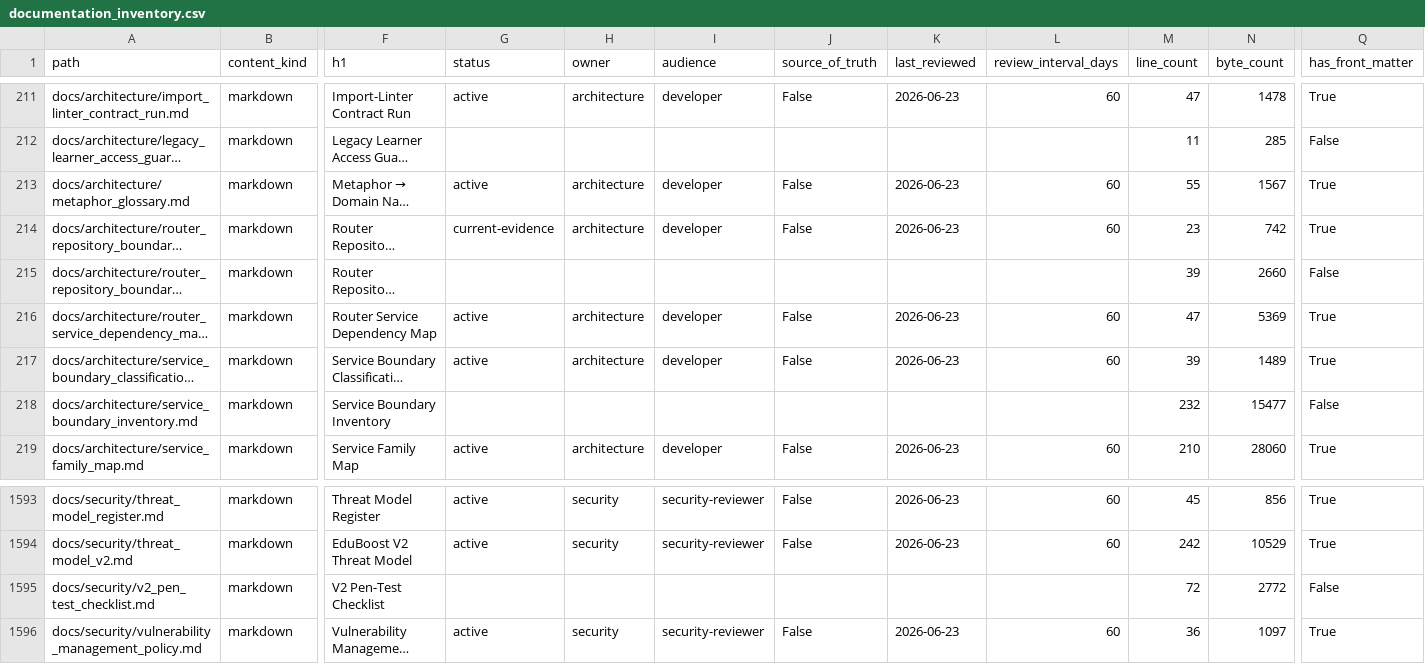
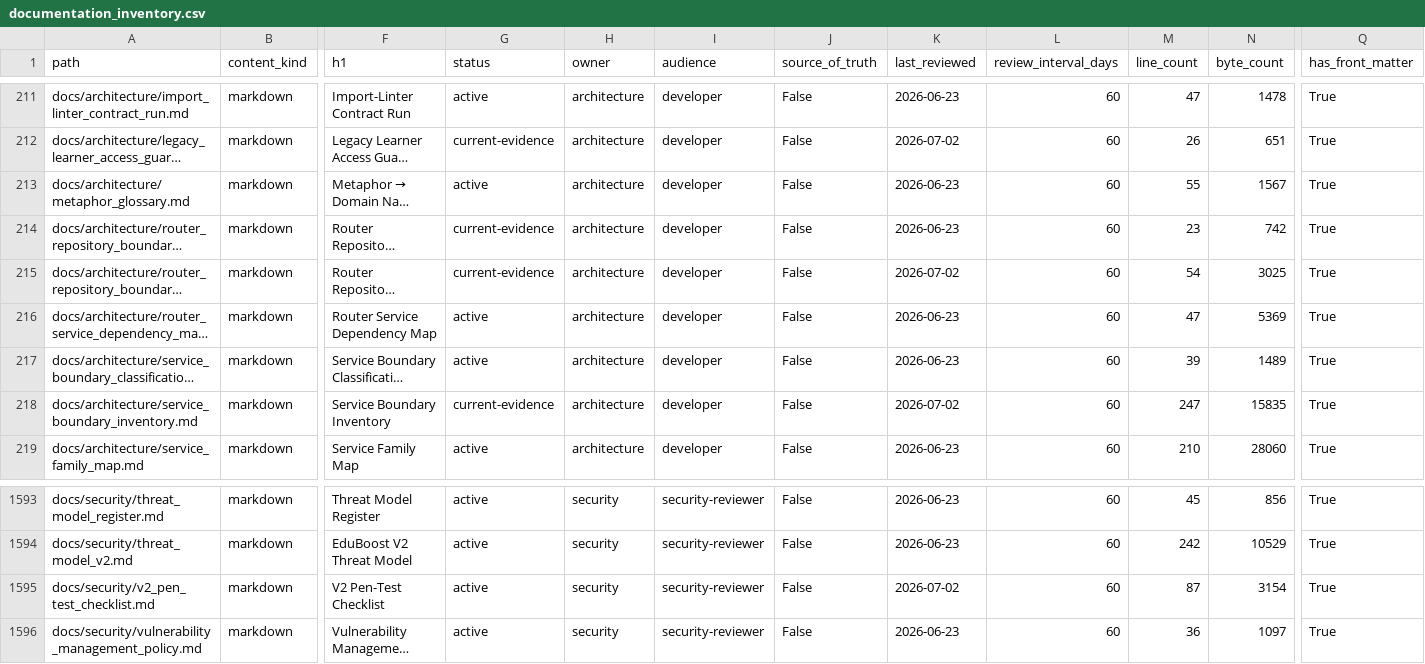
Before and after one commit to NkgoloL/Eduboost-V2, a CSV file: docs/generated/documentation_inventory.csv, drawn as a sheet; only a part is shown, gaps mark what is left out; long unchanged cells end in …; the diff covers the shown part only; the diff names each change by its address in the sheet, - before the commit and + after, or states it on an @@ line.

```diff
--- a/docs/generated/documentation_inventory.csv
+++ b/docs/generated/documentation_inventory.csv
-G212 (status): (empty)
+G212 (status): current-evidence
-H212 (owner): (empty)
+H212 (owner): architecture
-I212 (audience): (empty)
+I212 (audience): developer
-J212 (source_of_truth): (empty)
+J212 (source_of_truth): False
-K212 (last_reviewed): (empty)
+K212 (last_reviewed): 2026-07-02
-L212 (review_interval_days): (empty)
+L212 (review_interval_days): 60
-M212 (line_count): 11
+M212 (line_count): 26
-N212 (byte_count): 285
+N212 (byte_count): 651
-Q212 (has_front_matter): False
+Q212 (has_front_matter): True
-G215 (status): (empty)
+G215 (status): current-evidence
-H215 (owner): (empty)
+H215 (owner): architecture
-I215 (audience): (empty)
+I215 (audience): developer
-J215 (source_of_truth): (empty)
+J215 (source_of_truth): False
-K215 (last_reviewed): (empty)
+K215 (last_reviewed): 2026-07-02
-L215 (review_interval_days): (empty)
+L215 (review_interval_days): 60
-M215 (line_count): 39
+M215 (line_count): 54
-N215 (byte_count): 2660
+N215 (byte_count): 3025
-Q215 (has_front_matter): False
+Q215 (has_front_matter): True
-G218 (status): (empty)
+G218 (status): current-evidence
-H218 (owner): (empty)
+H218 (owner): architecture
-I218 (audience): (empty)
+I218 (audience): developer
-J218 (source_of_truth): (empty)
+J218 (source_of_truth): False
-K218 (last_reviewed): (empty)
+K218 (last_reviewed): 2026-07-02
-L218 (review_interval_days): (empty)
+L218 (review_interval_days): 60
-M218 (line_count): 232
+M218 (line_count): 247
-N218 (byte_count): 15477
+N218 (byte_count): 15835
-Q218 (has_front_matter): False
+Q218 (has_front_matter): True
-G1595 (status): (empty)
+G1595 (status): active
-H1595 (owner): (empty)
+H1595 (owner): security
-I1595 (audience): (empty)
+I1595 (audience): security-reviewer
-J1595 (source_of_truth): (empty)
+J1595 (source_of_truth): False
-K1595 (last_reviewed): (empty)
+K1595 (last_reviewed): 2026-07-02
-L1595 (review_interval_days): (empty)
+L1595 (review_interval_days): 60
-M1595 (line_count): 72
+M1595 (line_count): 87
-N1595 (byte_count): 2772
+N1595 (byte_count): 3154
-Q1595 (has_front_matter): False
+Q1595 (has_front_matter): True
```
Also changed, not shown: 128 edited cells elsewhere in this file, docs/generated/documentation_findings.csv, 22 other files.
